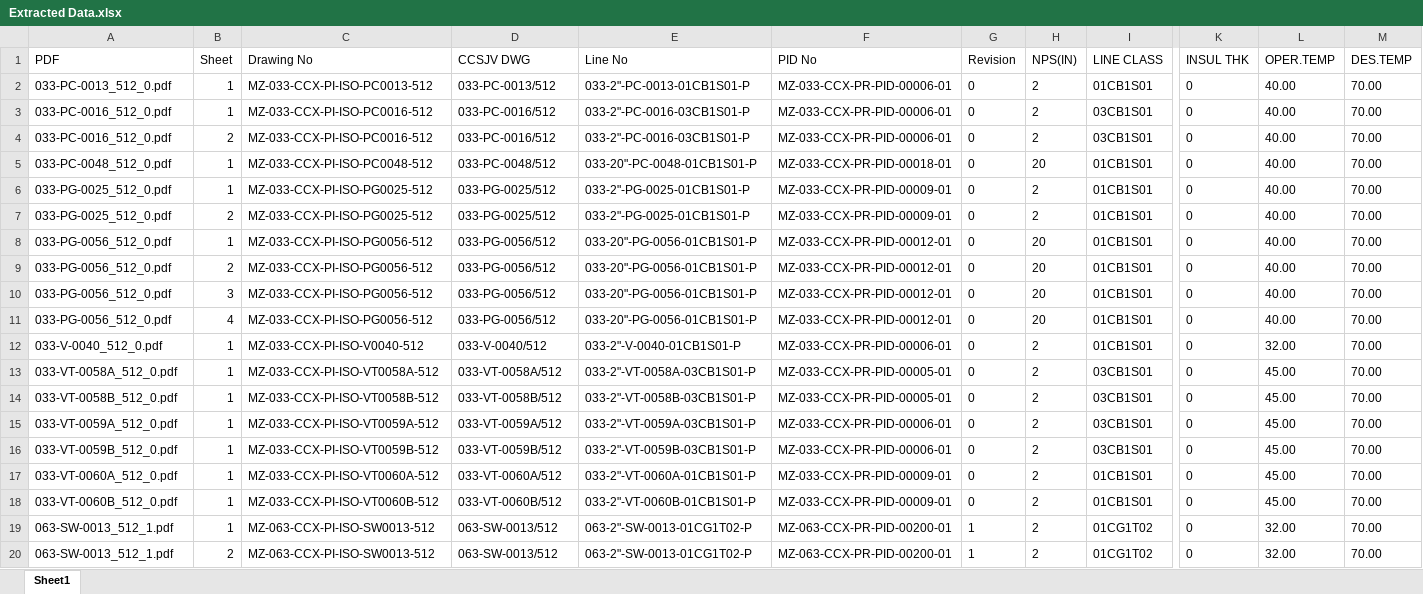
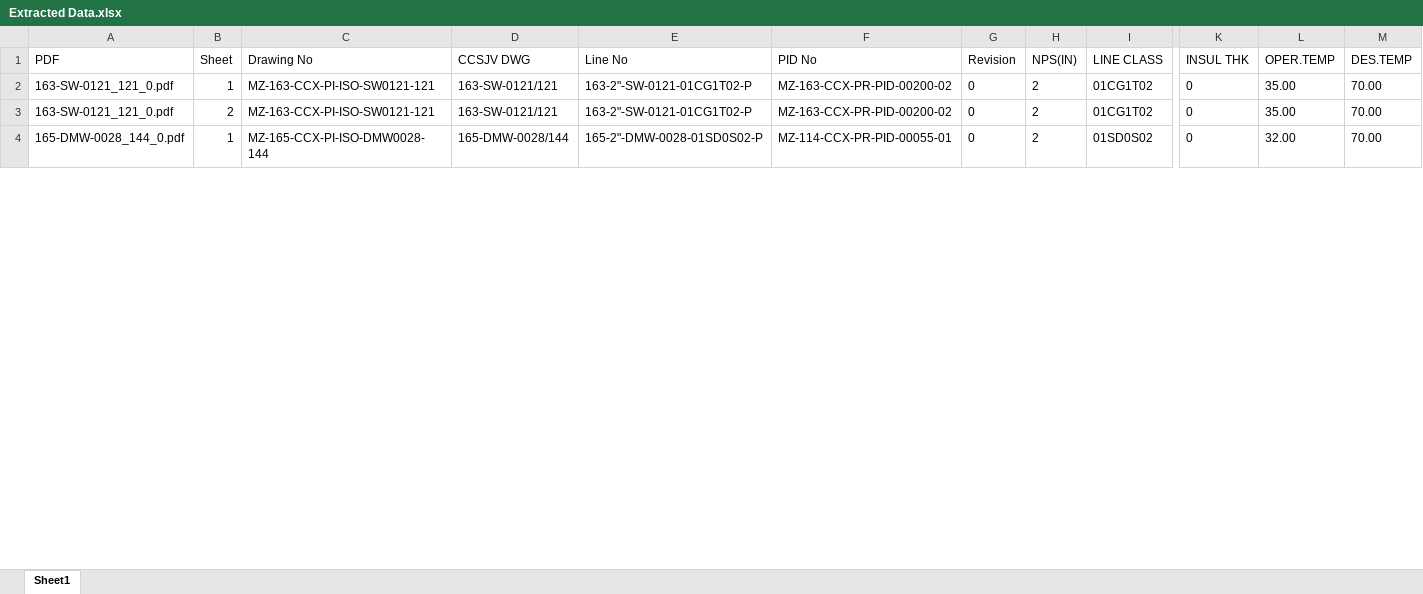
Before and after one commit to mozambiquelngpj4-dev/ccsjv-drawing-register, an Excel workbook: Extracted Data.xlsx, sheet Sheet1, drawn as a sheet; only a part is shown, gaps mark what is left out; values as stored, in another font and other column widths than the file's, no borders; removed rows and columns are numbered as before the commit, all else as after; rows hold the shown columns only; the diff covers the shown part only; the diff names each change by its address in the sheet, - before the commit and + after, or states it on an @@ line.

```diff
--- a/Extracted Data.xlsx (sheet Sheet1)
+++ b/Extracted Data.xlsx (sheet Sheet1)
-row 2: 033-PC-0013_512_0.pdf | 1 | MZ-033-CCX-PI-ISO-PC0013-512 | 033-PC-0013/512 | 033-2"-PC-0013-01CB1S01-P | MZ-033-CCX-PR-PID-00006-01 | 0 | 2 | 01CB1S01 | 0 | 40.00 | 70.00
-row 3: 033-PC-0016_512_0.pdf | 1 | MZ-033-CCX-PI-ISO-PC0016-512 | 033-PC-0016/512 | 033-2"-PC-0016-03CB1S01-P | MZ-033-CCX-PR-PID-00006-01 | 0 | 2 | 03CB1S01 | 0 | 40.00 | 70.00
-row 4: 033-PC-0016_512_0.pdf | 2 | MZ-033-CCX-PI-ISO-PC0016-512 | 033-PC-0016/512 | 033-2"-PC-0016-03CB1S01-P | MZ-033-CCX-PR-PID-00006-01 | 0 | 2 | 03CB1S01 | 0 | 40.00 | 70.00
-row 5: 033-PC-0048_512_0.pdf | 1 | MZ-033-CCX-PI-ISO-PC0048-512 | 033-PC-0048/512 | 033-20"-PC-0048-01CB1S01-P | MZ-033-CCX-PR-PID-00018-01 | 0 | 20 | 01CB1S01 | 0 | 40.00 | 70.00
-row 6: 033-PG-0025_512_0.pdf | 1 | MZ-033-CCX-PI-ISO-PG0025-512 | 033-PG-0025/512 | 033-2"-PG-0025-01CB1S01-P | MZ-033-CCX-PR-PID-00009-01 | 0 | 2 | 01CB1S01 | 0 | 40.00 | 70.00
-row 7: 033-PG-0025_512_0.pdf | 2 | MZ-033-CCX-PI-ISO-PG0025-512 | 033-PG-0025/512 | 033-2"-PG-0025-01CB1S01-P | MZ-033-CCX-PR-PID-00009-01 | 0 | 2 | 01CB1S01 | 0 | 40.00 | 70.00
-row 8: 033-PG-0056_512_0.pdf | 1 | MZ-033-CCX-PI-ISO-PG0056-512 | 033-PG-0056/512 | 033-20"-PG-0056-01CB1S01-P | MZ-033-CCX-PR-PID-00012-01 | 0 | 20 | 01CB1S01 | 0 | 40.00 | 70.00
-row 9: 033-PG-0056_512_0.pdf | 2 | MZ-033-CCX-PI-ISO-PG0056-512 | 033-PG-0056/512 | 033-20"-PG-0056-01CB1S01-P | MZ-033-CCX-PR-PID-00012-01 | 0 | 20 | 01CB1S01 | 0 | 40.00 | 70.00
-row 10: 033-PG-0056_512_0.pdf | 3 | MZ-033-CCX-PI-ISO-PG0056-512 | 033-PG-0056/512 | 033-20"-PG-0056-01CB1S01-P | MZ-033-CCX-PR-PID-00012-01 | 0 | 20 | 01CB1S01 | 0 | 40.00 | 70.00
-row 11: 033-PG-0056_512_0.pdf | 4 | MZ-033-CCX-PI-ISO-PG0056-512 | 033-PG-0056/512 | 033-20"-PG-0056-01CB1S01-P | MZ-033-CCX-PR-PID-00012-01 | 0 | 20 | 01CB1S01 | 0 | 40.00 | 70.00
-row 12: 033-V-0040_512_0.pdf | 1 | MZ-033-CCX-PI-ISO-V0040-512 | 033-V-0040/512 | 033-2"-V-0040-01CB1S01-P | MZ-033-CCX-PR-PID-00006-01 | 0 | 2 | 01CB1S01 | 0 | 32.00 | 70.00
-row 13: 033-VT-0058A_512_0.pdf | 1 | MZ-033-CCX-PI-ISO-VT0058A-512 | 033-VT-0058A/512 | 033-2"-VT-0058A-03CB1S01-P | MZ-033-CCX-PR-PID-00005-01 | 0 | 2 | 03CB1S01 | 0 | 45.00 | 70.00
-row 14: 033-VT-0058B_512_0.pdf | 1 | MZ-033-CCX-PI-ISO-VT0058B-512 | 033-VT-0058B/512 | 033-2"-VT-0058B-03CB1S01-P | MZ-033-CCX-PR-PID-00005-01 | 0 | 2 | 03CB1S01 | 0 | 45.00 | 70.00
-row 15: 033-VT-0059A_512_0.pdf | 1 | MZ-033-CCX-PI-ISO-VT0059A-512 | 033-VT-0059A/512 | 033-2"-VT-0059A-03CB1S01-P | MZ-033-CCX-PR-PID-00006-01 | 0 | 2 | 03CB1S01 | 0 | 45.00 | 70.00
-row 16: 033-VT-0059B_512_0.pdf | 1 | MZ-033-CCX-PI-ISO-VT0059B-512 | 033-VT-0059B/512 | 033-2"-VT-0059B-03CB1S01-P | MZ-033-CCX-PR-PID-00006-01 | 0 | 2 | 03CB1S01 | 0 | 45.00 | 70.00
-row 17: 033-VT-0060A_512_0.pdf | 1 | MZ-033-CCX-PI-ISO-VT0060A-512 | 033-VT-0060A/512 | 033-2"-VT-0060A-01CB1S01-P | MZ-033-CCX-PR-PID-00009-01 | 0 | 2 | 01CB1S01 | 0 | 45.00 | 70.00
-row 18: 033-VT-0060B_512_0.pdf | 1 | MZ-033-CCX-PI-ISO-VT0060B-512 | 033-VT-0060B/512 | 033-2"-VT-0060B-01CB1S01-P | MZ-033-CCX-PR-PID-00009-01 | 0 | 2 | 01CB1S01 | 0 | 45.00 | 70.00
-A2:A3 (PDF): 063-SW-0013_512_1.pdf
+A2:A3 (PDF): 163-SW-0121_121_0.pdf
-C2:C3 (Drawing No): MZ-063-CCX-PI-ISO-SW0013-512
+C2:C3 (Drawing No): MZ-163-CCX-PI-ISO-SW0121-121
-D2:D3 (CCSJV DWG): 063-SW-0013/512
+D2:D3 (CCSJV DWG): 163-SW-0121/121
-E2:E3 (Line No): 063-2"-SW-0013-01CG1T02-P
+E2:E3 (Line No): 163-2"-SW-0121-01CG1T02-P
-F2:F3 (PID No): MZ-063-CCX-PR-PID-00200-01
+F2:F3 (PID No): MZ-163-CCX-PR-PID-00200-02
-G2:G3 (Revision): 1
+G2:G3 (Revision): 0
-L2:L3 (OPER.TEMP): 32.00
+L2:L3 (OPER.TEMP): 35.00
+row 4: 165-DMW-0028_144_0.pdf | 1 | MZ-165-CCX-PI-ISO-DMW0028-144 | 165-DMW-0028/144 | 165-2"-DMW-0028-01SD0S02-P | MZ-114-CCX-PR-PID-00055-01 | 0 | 2 | 01SD0S02 | 0 | 32.00 | 70.00
```
Also changed, not shown: 40 added rows, 7 removed rows and 125 edited cells elsewhere in this sheet, 1 other file.
